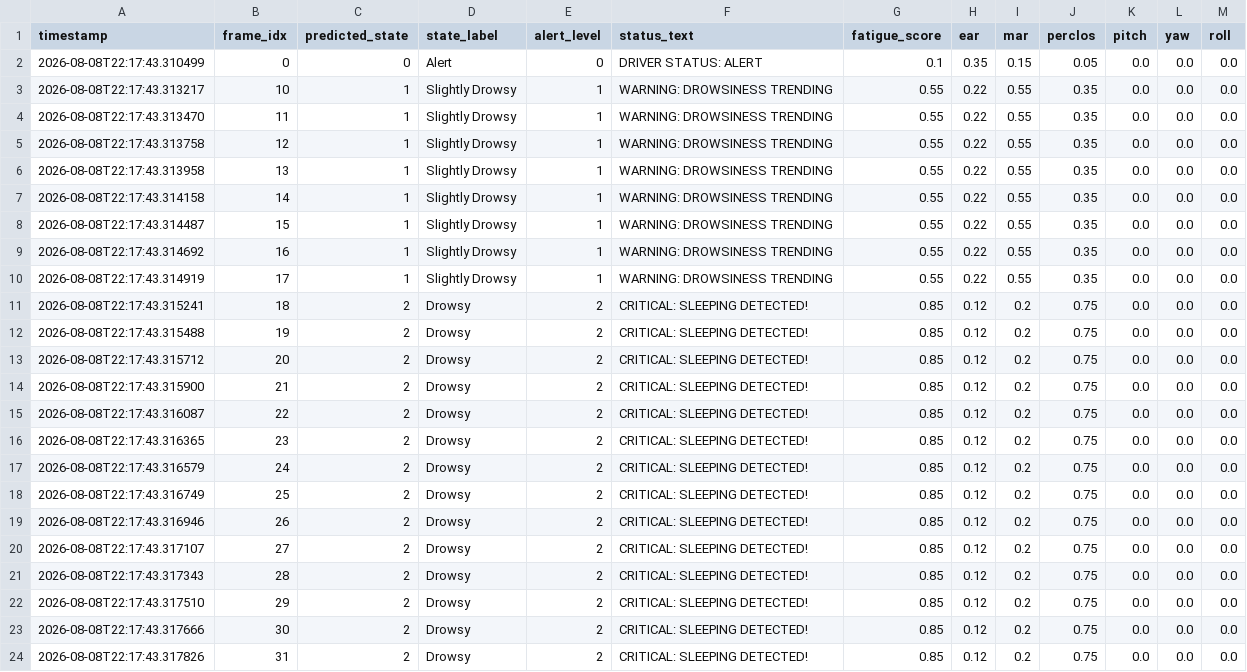
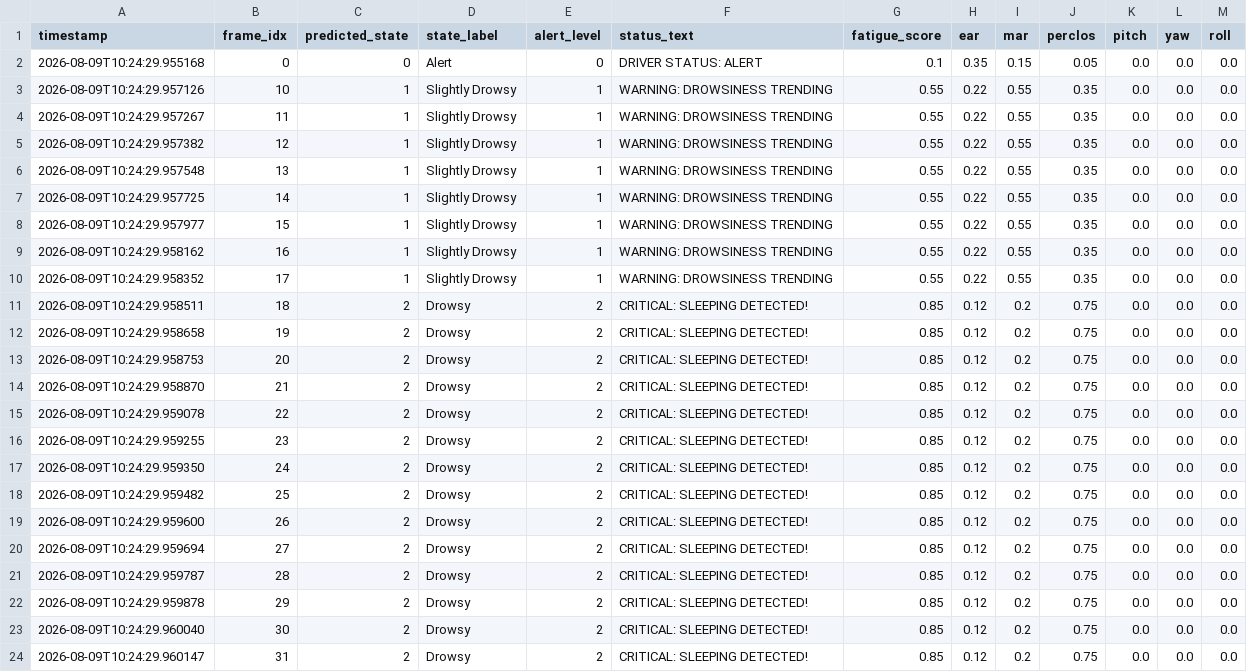
Before and after one commit to bankutech/Real-Time-Drowsiness-Detection-and-Alert-System, a CSV file: outputs/alert_log.csv, drawn as a sheet.

```diff
--- a/outputs/alert_log.csv
+++ b/outputs/alert_log.csv
@@ -1,24 +1,24 @@
 timestamp,frame_idx,predicted_state,state_label,alert_level,status_text,fatigue_score,ear,mar,perclos,pitch,yaw,roll
-2026-08-08T22:17:43.310499,0,0,Alert,0,DRIVER STATUS: ALERT,0.1,0.35,0.15,0.05,0.0,0.0,0.0
-2026-08-08T22:17:43.313217,10,1,Slightly Drowsy,1,WARNING: DROWSINESS TRENDING,0.55,0.22,0.55,0.35,0.0,0.0,0.0
-2026-08-08T22:17:43.313470,11,1,Slightly Drowsy,1,WARNING: DROWSINESS TRENDING,0.55,0.22,0.55,0.35,0.0,0.0,0.0
-2026-08-08T22:17:43.313758,12,1,Slightly Drowsy,1,WARNING: DROWSINESS TRENDING,0.55,0.22,0.55,0.35,0.0,0.0,0.0
-2026-08-08T22:17:43.313958,13,1,Slightly Drowsy,1,WARNING: DROWSINESS TRENDING,0.55,0.22,0.55,0.35,0.0,0.0,0.0
-2026-08-08T22:17:43.314158,14,1,Slightly Drowsy,1,WARNING: DROWSINESS TRENDING,0.55,0.22,0.55,0.35,0.0,0.0,0.0
-2026-08-08T22:17:43.314487,15,1,Slightly Drowsy,1,WARNING: DROWSINESS TRENDING,0.55,0.22,0.55,0.35,0.0,0.0,0.0
-2026-08-08T22:17:43.314692,16,1,Slightly Drowsy,1,WARNING: DROWSINESS TRENDING,0.55,0.22,0.55,0.35,0.0,0.0,0.0
-2026-08-08T22:17:43.314919,17,1,Slightly Drowsy,1,WARNING: DROWSINESS TRENDING,0.55,0.22,0.55,0.35,0.0,0.0,0.0
-2026-08-08T22:17:43.315241,18,2,Drowsy,2,CRITICAL: SLEEPING DETECTED!,0.85,0.12,0.2,0.75,0.0,0.0,0.0
-2026-08-08T22:17:43.315488,19,2,Drowsy,2,CRITICAL: SLEEPING DETECTED!,0.85,0.12,0.2,0.75,0.0,0.0,0.0
-2026-08-08T22:17:43.315712,20,2,Drowsy,2,CRITICAL: SLEEPING DETECTED!,0.85,0.12,0.2,0.75,0.0,0.0,0.0
-2026-08-08T22:17:43.315900,21,2,Drowsy,2,CRITICAL: SLEEPING DETECTED!,0.85,0.12,0.2,0.75,0.0,0.0,0.0
-2026-08-08T22:17:43.316087,22,2,Drowsy,2,CRITICAL: SLEEPING DETECTED!,0.85,0.12,0.2,0.75,0.0,0.0,0.0
-2026-08-08T22:17:43.316365,23,2,Drowsy,2,CRITICAL: SLEEPING DETECTED!,0.85,0.12,0.2,0.75,0.0,0.0,0.0
-2026-08-08T22:17:43.316579,24,2,Drowsy,2,CRITICAL: SLEEPING DETECTED!,0.85,0.12,0.2,0.75,0.0,0.0,0.0
-2026-08-08T22:17:43.316749,25,2,Drowsy,2,CRITICAL: SLEEPING DETECTED!,0.85,0.12,0.2,0.75,0.0,0.0,0.0
-2026-08-08T22:17:43.316946,26,2,Drowsy,2,CRITICAL: SLEEPING DETECTED!,0.85,0.12,0.2,0.75,0.0,0.0,0.0
-2026-08-08T22:17:43.317107,27,2,Drowsy,2,CRITICAL: SLEEPING DETECTED!,0.85,0.12,0.2,0.75,0.0,0.0,0.0
-2026-08-08T22:17:43.317343,28,2,Drowsy,2,CRITICAL: SLEEPING DETECTED!,0.85,0.12,0.2,0.75,0.0,0.0,0.0
-2026-08-08T22:17:43.317510,29,2,Drowsy,2,CRITICAL: SLEEPING DETECTED!,0.85,0.12,0.2,0.75,0.0,0.0,0.0
-2026-08-08T22:17:43.317666,30,2,Drowsy,2,CRITICAL: SLEEPING DETECTED!,0.85,0.12,0.2,0.75,0.0,0.0,0.0
-2026-08-08T22:17:43.317826,31,2,Drowsy,2,CRITICAL: SLEEPING DETECTED!,0.85,0.12,0.2,0.75,0.0,0.0,0.0
+2026-08-09T10:24:29.955168,0,0,Alert,0,DRIVER STATUS: ALERT,0.1,0.35,0.15,0.05,0.0,0.0,0.0
+2026-08-09T10:24:29.957126,10,1,Slightly Drowsy,1,WARNING: DROWSINESS TRENDING,0.55,0.22,0.55,0.35,0.0,0.0,0.0
+2026-08-09T10:24:29.957267,11,1,Slightly Drowsy,1,WARNING: DROWSINESS TRENDING,0.55,0.22,0.55,0.35,0.0,0.0,0.0
+2026-08-09T10:24:29.957382,12,1,Slightly Drowsy,1,WARNING: DROWSINESS TRENDING,0.55,0.22,0.55,0.35,0.0,0.0,0.0
+2026-08-09T10:24:29.957548,13,1,Slightly Drowsy,1,WARNING: DROWSINESS TRENDING,0.55,0.22,0.55,0.35,0.0,0.0,0.0
+2026-08-09T10:24:29.957725,14,1,Slightly Drowsy,1,WARNING: DROWSINESS TRENDING,0.55,0.22,0.55,0.35,0.0,0.0,0.0
+2026-08-09T10:24:29.957977,15,1,Slightly Drowsy,1,WARNING: DROWSINESS TRENDING,0.55,0.22,0.55,0.35,0.0,0.0,0.0
+2026-08-09T10:24:29.958162,16,1,Slightly Drowsy,1,WARNING: DROWSINESS TRENDING,0.55,0.22,0.55,0.35,0.0,0.0,0.0
+2026-08-09T10:24:29.958352,17,1,Slightly Drowsy,1,WARNING: DROWSINESS TRENDING,0.55,0.22,0.55,0.35,0.0,0.0,0.0
+2026-08-09T10:24:29.958511,18,2,Drowsy,2,CRITICAL: SLEEPING DETECTED!,0.85,0.12,0.2,0.75,0.0,0.0,0.0
+2026-08-09T10:24:29.958658,19,2,Drowsy,2,CRITICAL: SLEEPING DETECTED!,0.85,0.12,0.2,0.75,0.0,0.0,0.0
+2026-08-09T10:24:29.958753,20,2,Drowsy,2,CRITICAL: SLEEPING DETECTED!,0.85,0.12,0.2,0.75,0.0,0.0,0.0
+2026-08-09T10:24:29.958870,21,2,Drowsy,2,CRITICAL: SLEEPING DETECTED!,0.85,0.12,0.2,0.75,0.0,0.0,0.0
+2026-08-09T10:24:29.959078,22,2,Drowsy,2,CRITICAL: SLEEPING DETECTED!,0.85,0.12,0.2,0.75,0.0,0.0,0.0
+2026-08-09T10:24:29.959255,23,2,Drowsy,2,CRITICAL: SLEEPING DETECTED!,0.85,0.12,0.2,0.75,0.0,0.0,0.0
+2026-08-09T10:24:29.959350,24,2,Drowsy,2,CRITICAL: SLEEPING DETECTED!,0.85,0.12,0.2,0.75,0.0,0.0,0.0
+2026-08-09T10:24:29.959482,25,2,Drowsy,2,CRITICAL: SLEEPING DETECTED!,0.85,0.12,0.2,0.75,0.0,0.0,0.0
+2026-08-09T10:24:29.959600,26,2,Drowsy,2,CRITICAL: SLEEPING DETECTED!,0.85,0.12,0.2,0.75,0.0,0.0,0.0
+2026-08-09T10:24:29.959694,27,2,Drowsy,2,CRITICAL: SLEEPING DETECTED!,0.85,0.12,0.2,0.75,0.0,0.0,0.0
+2026-08-09T10:24:29.959787,28,2,Drowsy,2,CRITICAL: SLEEPING DETECTED!,0.85,0.12,0.2,0.75,0.0,0.0,0.0
+2026-08-09T10:24:29.959878,29,2,Drowsy,2,CRITICAL: SLEEPING DETECTED!,0.85,0.12,0.2,0.75,0.0,0.0,0.0
+2026-08-09T10:24:29.960040,30,2,Drowsy,2,CRITICAL: SLEEPING DETECTED!,0.85,0.12,0.2,0.75,0.0,0.0,0.0
+2026-08-09T10:24:29.960147,31,2,Drowsy,2,CRITICAL: SLEEPING DETECTED!,0.85,0.12,0.2,0.75,0.0,0.0,0.0
```
Also changed, not shown: outputs/evaluation/model_comparison_metrics.csv, outputs/evaluation/model_comparison_report.csv, 24 other files.
